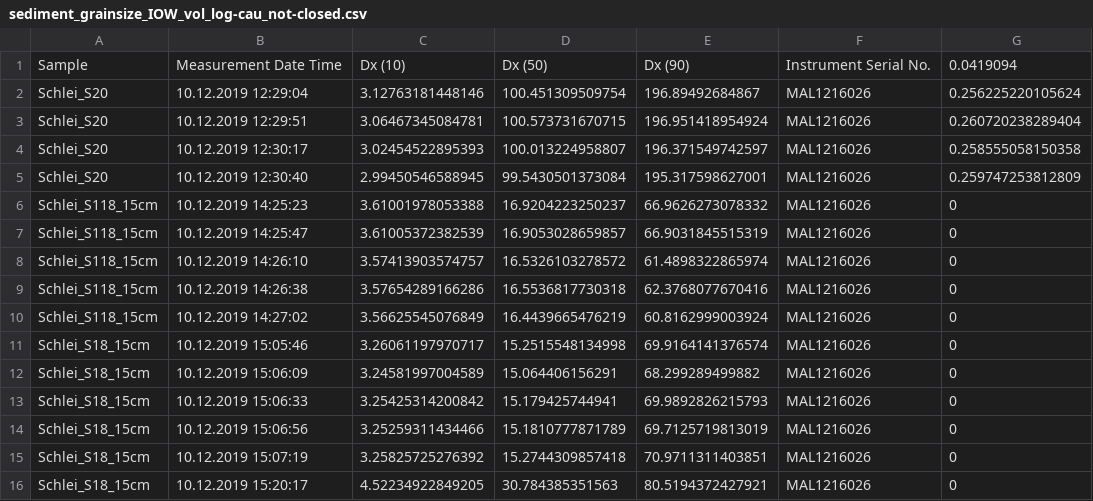
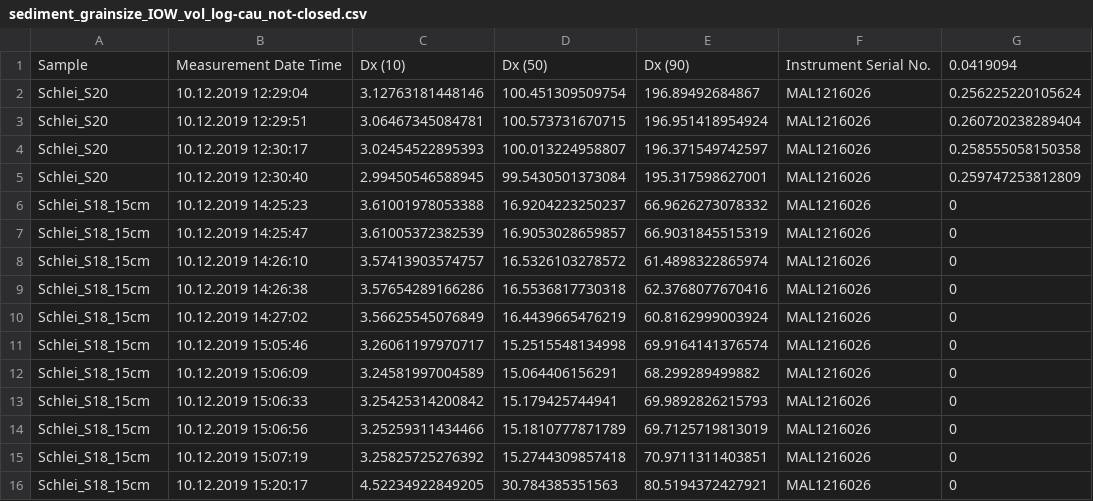
Before and after one commit to robna/MPSchleiSediments, a CSV file: data/sediment_grainsize_IOW_vol_log-cau_not-closed.csv, drawn as a sheet; only a part is shown; the diff names each change by its address in the sheet, - before the commit and + after, or states it on an @@ line.

Commit message:
data correction: in IOW grainsize csv changed sample name S118_15cm to S18_15cm
S118_15cm was a repeated measurement of the S18_15cm sample measurements and should be averaged with these

```diff
--- a/data/sediment_grainsize_IOW_vol_log-cau_not-closed.csv
+++ b/data/sediment_grainsize_IOW_vol_log-cau_not-closed.csv
-A6:A10: Schlei_S118_15cm
+A6:A10: Schlei_S18_15cm
```
